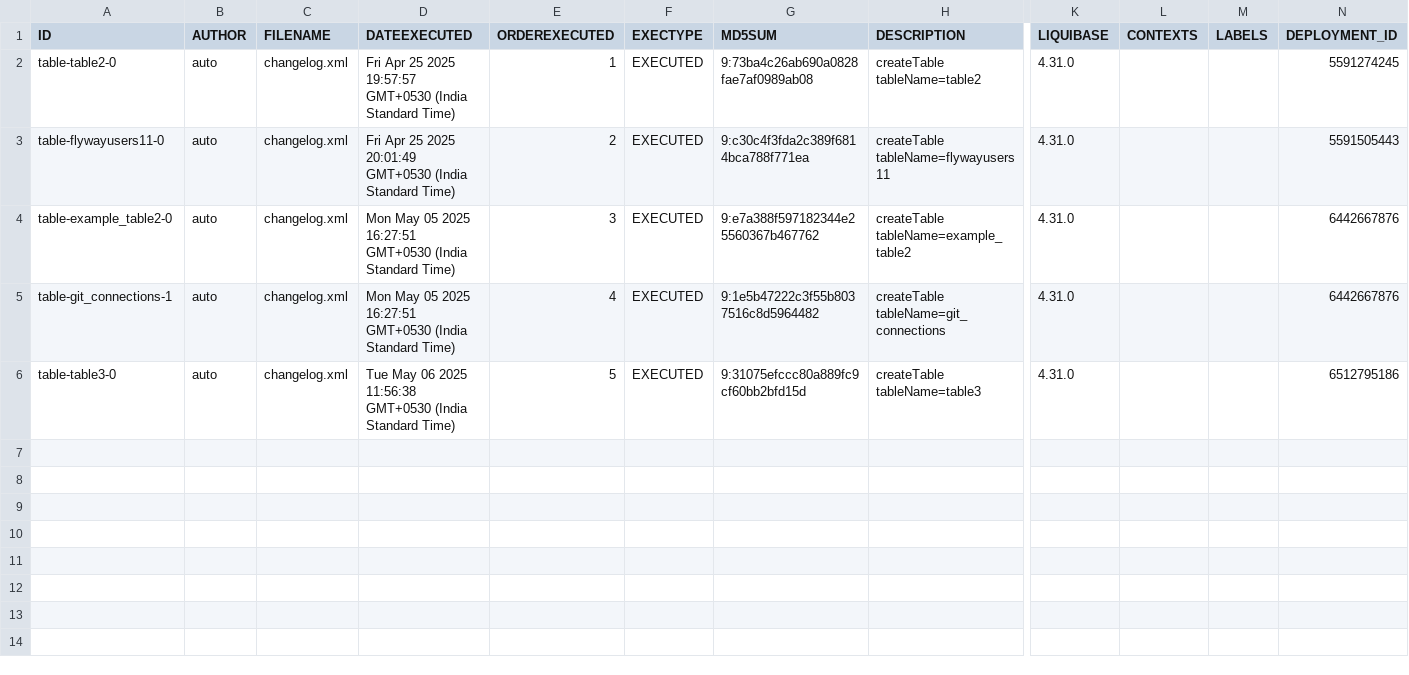
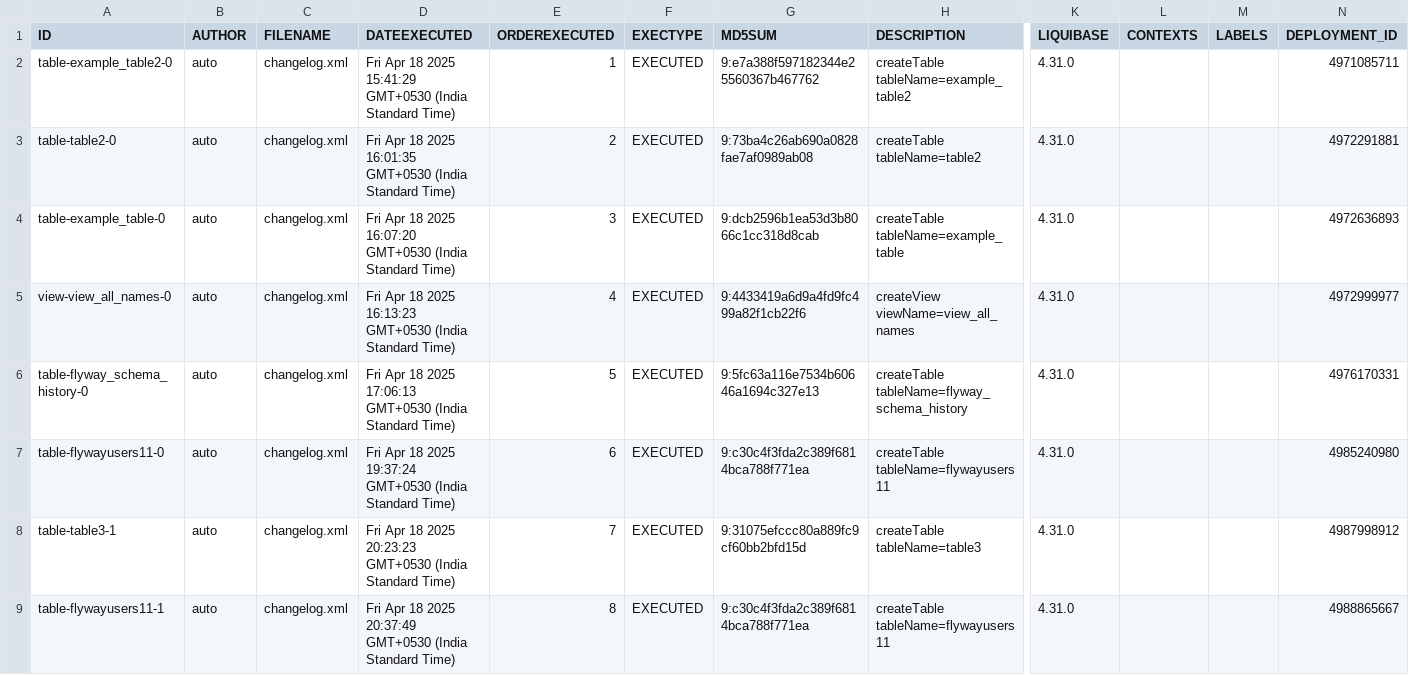
Before and after one commit to BhartiPund/liquibase-mysql-project-node, a CSV file: full_mysql_backup/csv/databasechangelog.csv, drawn as a sheet; only a part is shown, gaps mark what is left out; removed rows and columns are numbered as before the commit, all else as after; rows hold the shown columns only; the diff names each change by its address in the sheet, - before the commit and + after, or states it on an @@ line.

Commit message:
Add backup: full_mysql_backup_2025-05-06T06-39-27-952Z

```diff
--- a/full_mysql_backup/csv/databasechangelog.csv
+++ b/full_mysql_backup/csv/databasechangelog.csv
+row 2: table-example_table2-0 | auto | changelog.xml | Fri Apr 18 2025 15:41:29 GMT+0530 (India Standard Time) | 1 | EXECUTED | 9:e7a388f597182344e25560367b467762 | createTable tableName=example_table2 | 4.31.0 |  |  | 4971085711
-D3 (DATEEXECUTED): Fri Apr 25 2025 19:57:57 GMT+0530 (India…
+D3 (DATEEXECUTED): Fri Apr 18 2025 16:01:35 GMT+0530 (India…
-E3 (ORDEREXECUTED): 1
+E3 (ORDEREXECUTED): 2
-N3 (DEPLOYMENT_ID): 5591274245
+N3 (DEPLOYMENT_ID): 4972291881
+row 4: table-example_table-0 | auto | changelog.xml | Fri Apr 18 2025 16:07:20 GMT+0530 (India Standard Time) | 3 | EXECUTED | 9:dcb2596b1ea53d3b8066c1cc318d8cab | createTable tableName=example_table | 4.31.0 |  |  | 4972636893
+row 5: view-view_all_names-0 | auto | changelog.xml | Fri Apr 18 2025 16:13:23 GMT+0530 (India Standard Time) | 4 | EXECUTED | 9:4433419a6d9a4fd9fc499a82f1cb22f6 | createView viewName=view_all_names | 4.31.0 |  |  | 4972999977
+row 6: table-flyway_schema_history-0 | auto | changelog.xml | Fri Apr 18 2025 17:06:13 GMT+0530 (India Standard Time) | 5 | EXECUTED | 9:5fc63a116e7534b60646a1694c327e13 | createTable tableName=flyway_schema_history | 4.31.0 |  |  | 4976170331
-D7 (DATEEXECUTED): Fri Apr 25 2025 20:01:49 GMT+0530 (India…
+D7 (DATEEXECUTED): Fri Apr 18 2025 19:37:24 GMT+0530 (India…
-E7 (ORDEREXECUTED): 2
+E7 (ORDEREXECUTED): 6
-N7 (DEPLOYMENT_ID): 5591505443
+N7 (DEPLOYMENT_ID): 4985240980
-row 4: table-example_table2-0 | auto | changelog.xml | Mon May 05 2025 16:27:51 GMT+0530 (India Standard Time) | 3 | EXECUTED | 9:e7a388f597182344e25560367b467762 | createTable tableName=example_table2 | 4.31.0 |  |  | 6442667876
-row 5: table-git_connections-1 | auto | changelog.xml | Mon May 05 2025 16:27:51 GMT+0530 (India Standard Time) | 4 | EXECUTED | 9:1e5b47222c3f55b8037516c8d5964482 | createTable tableName=git_connections | 4.31.0 |  |  | 6442667876
-A8 (ID): table-table3-0
+A8 (ID): table-table3-1
-D8 (DATEEXECUTED): Tue May 06 2025 11:56:38 GMT+0530 (India…
+D8 (DATEEXECUTED): Fri Apr 18 2025 20:23:23 GMT+0530 (India…
-E8 (ORDEREXECUTED): 5
+E8 (ORDEREXECUTED): 7
-N8 (DEPLOYMENT_ID): 6512795186
+N8 (DEPLOYMENT_ID): 4987998912
+row 9: table-flywayusers11-1 | auto | changelog.xml | Fri Apr 18 2025 20:37:49 GMT+0530 (India Standard Time) | 8 | EXECUTED | 9:c30c4f3fda2c389f6814bca788f771ea | createTable tableName=flywayusers11 | 4.31.0 |  |  | 4988865667
```
Also changed, not shown: 9 other files.
